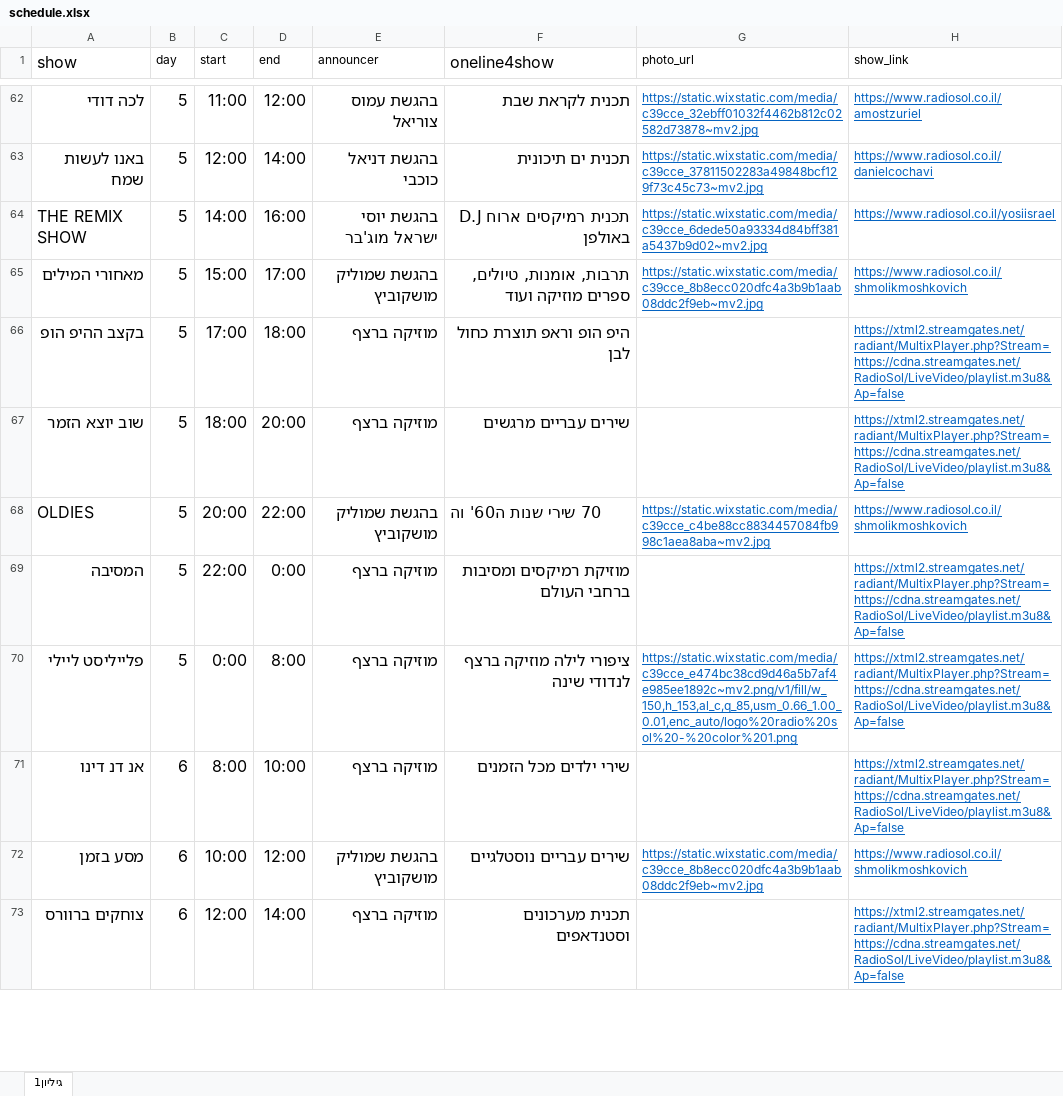
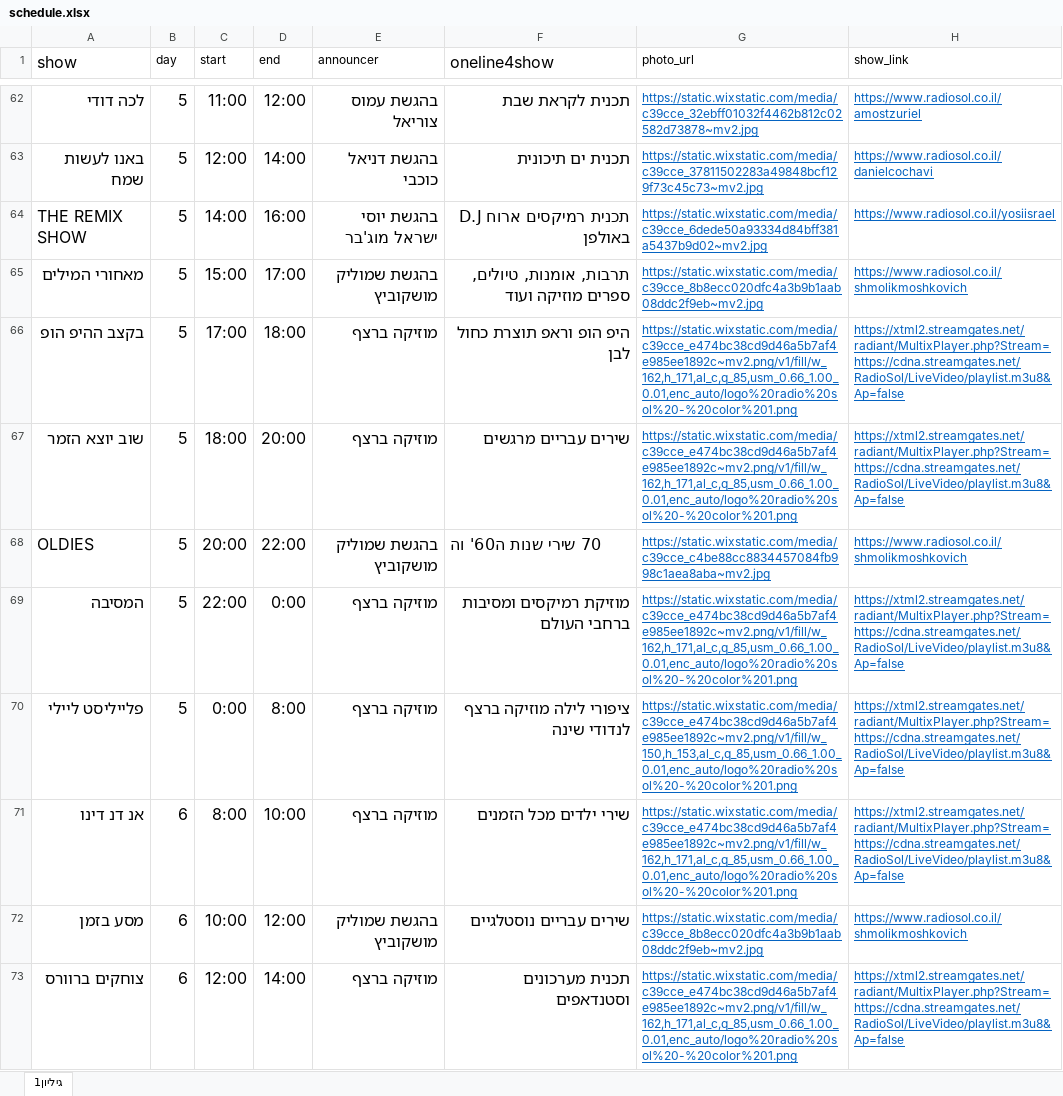
Before and after one commit to galrabino/radiosol, an Excel workbook: schedule.xlsx, sheet גיליון1, drawn as a sheet; only a part is shown, gaps mark what is left out; values as stored, in another font and other column widths than the file's, no borders; the diff covers the shown part only; the diff names each change by its address in the sheet, - before the commit and + after, or states it on an @@ line.

```diff
--- a/schedule.xlsx (sheet גיליון1)
+++ b/schedule.xlsx (sheet גיליון1)
-G66:G67 (photo_url): (empty)
+G66:G67 (photo_url): https://static.wixstatic.com/media/c39cce_e474bc38cd9d46a5b7af4e985ee1892c~mv2.png/v1/fill/w_162,h_171,al_c,q_85,usm_0.66_1.00_0.01,enc_auto/logo%20radio%20sol%20-%20color%201.png
-G69 (photo_url): (empty)
+G69 (photo_url): https://static.wixstatic.com/media/c39cce_e474bc38cd9d46a5b7af4e985ee1892c~mv2.png/v1/fill/w_162,h_171,al_c,q_85,usm_0.66_1.00_0.01,enc_auto/logo%20radio%20sol%20-%20color%201.png
-G71 (photo_url): (empty)
+G71 (photo_url): https://static.wixstatic.com/media/c39cce_e474bc38cd9d46a5b7af4e985ee1892c~mv2.png/v1/fill/w_162,h_171,al_c,q_85,usm_0.66_1.00_0.01,enc_auto/logo%20radio%20sol%20-%20color%201.png
-G73 (photo_url): (empty)
+G73 (photo_url): https://static.wixstatic.com/media/c39cce_e474bc38cd9d46a5b7af4e985ee1892c~mv2.png/v1/fill/w_162,h_171,al_c,q_85,usm_0.66_1.00_0.01,enc_auto/logo%20radio%20sol%20-%20color%201.png
```
Also changed, not shown: 17 edited cells elsewhere in this sheet.
